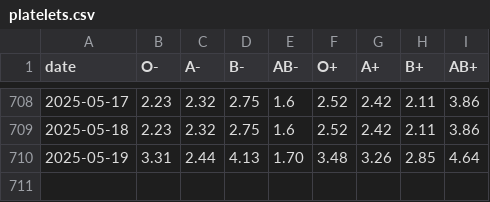
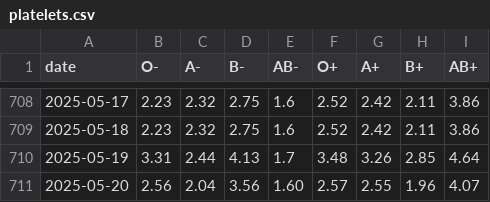
Before and after one commit to svenlatham/nhsbt-blood-levels, a CSV file: platelets.csv, drawn as a sheet; only a part is shown, gaps mark what is left out.

```diff
--- a/platelets.csv
+++ b/platelets.csv
@@ -709,2 +709,3 @@ date,O-,A-,B-,AB-,O+,A+,B+,AB+
 2025-05-18,2.23,2.32,2.75,1.6,2.52,2.42,2.11,3.86
-2025-05-19,3.31,2.44,4.13,1.70,3.48,3.26,2.85,4.64
+2025-05-19,3.31,2.44,4.13,1.7,3.48,3.26,2.85,4.64
+2025-05-20,2.56,2.04,3.56,1.60,2.57,2.55,1.96,4.07
```
Also changed, not shown: blood.csv.
